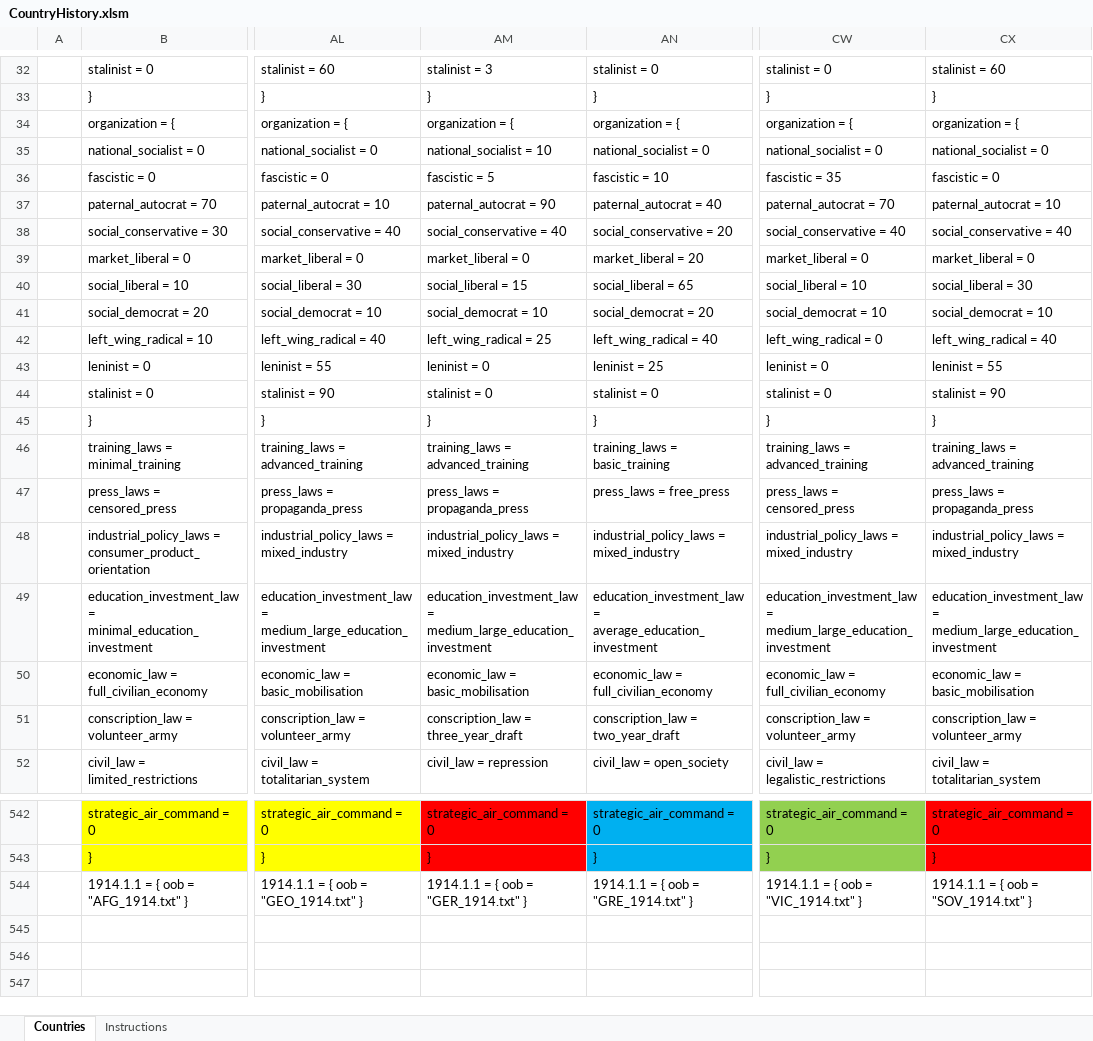
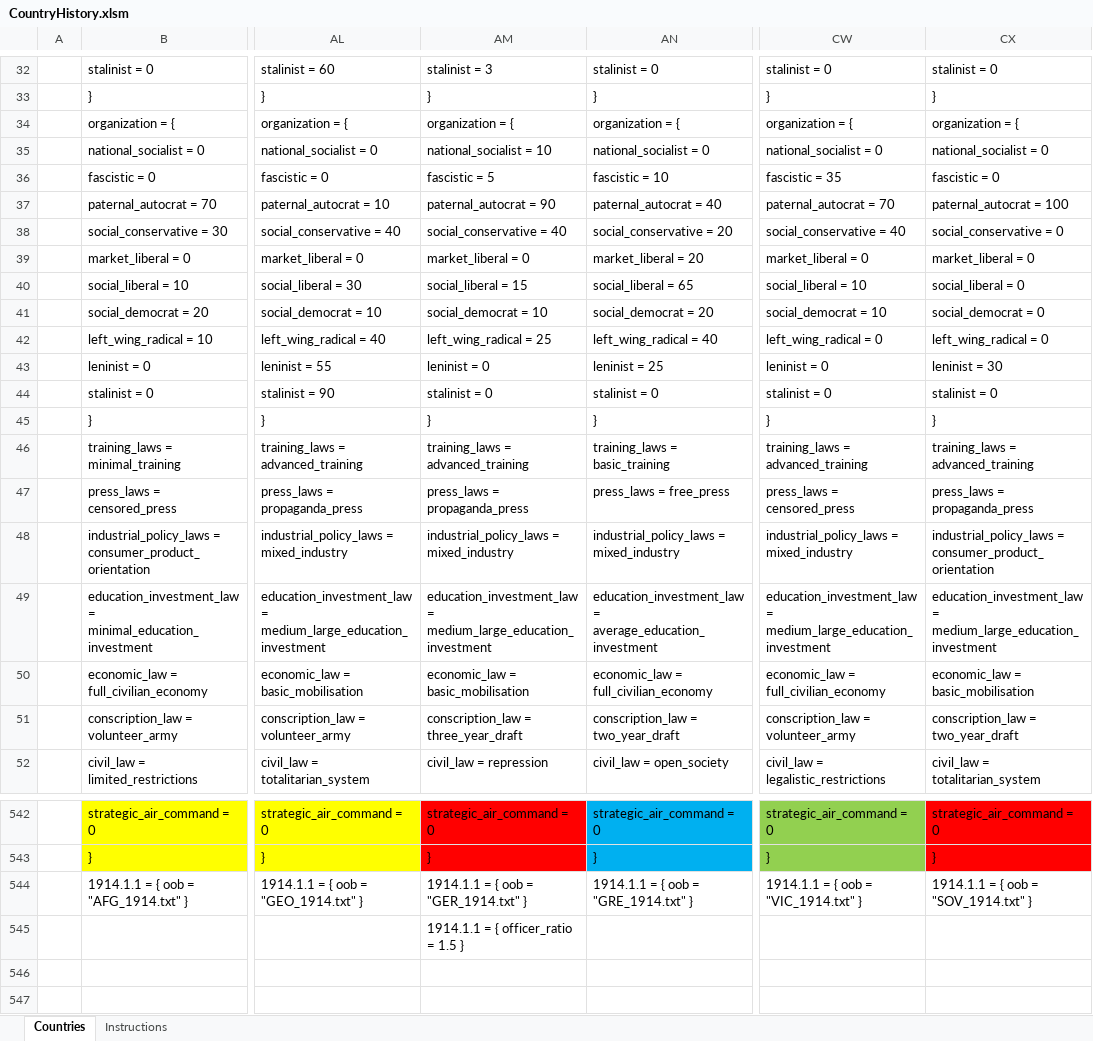
Before and after one commit to dthird3/ww1tfh, an Excel workbook: zzz_tools/CountryHistory.xlsm, sheet Countries, drawn as a sheet; only a part is shown, gaps mark what is left out; values as stored, in another font and other column widths than the file's, no borders; conditional formats not drawn; the diff covers the shown part only; the diff names each change by its address in the sheet, - before the commit and + after, or states it on an @@ line.

```diff
--- a/zzz_tools/CountryHistory.xlsm (sheet Countries)
+++ b/zzz_tools/CountryHistory.xlsm (sheet Countries)
-CX32: stalinist = 60
+CX32: stalinist = 0
-CX37: paternal_autocrat = 10
+CX37: paternal_autocrat = 100
-CX38: social_conservative = 40
+CX38: social_conservative = 0
-CX40: social_liberal = 30
+CX40: social_liberal = 0
-CX41: social_democrat = 10
+CX41: social_democrat = 0
-CX42: left_wing_radical = 40
+CX42: left_wing_radical = 0
-CX43: leninist = 55
+CX43: leninist = 30
-CX44: stalinist = 90
+CX44: stalinist = 0
-CX48: industrial_policy_laws = mixed_industry
+CX48: industrial_policy_laws = consumer_product_orientation
-CX51: conscription_law = volunteer_army
+CX51: conscription_law = two_year_draft
-AM545: (empty)
+AM545: 1914.1.1 = { officer_ratio = 1.5 }
```
Also changed, not shown: 23 edited cells elsewhere in this sheet, 2 other files.
